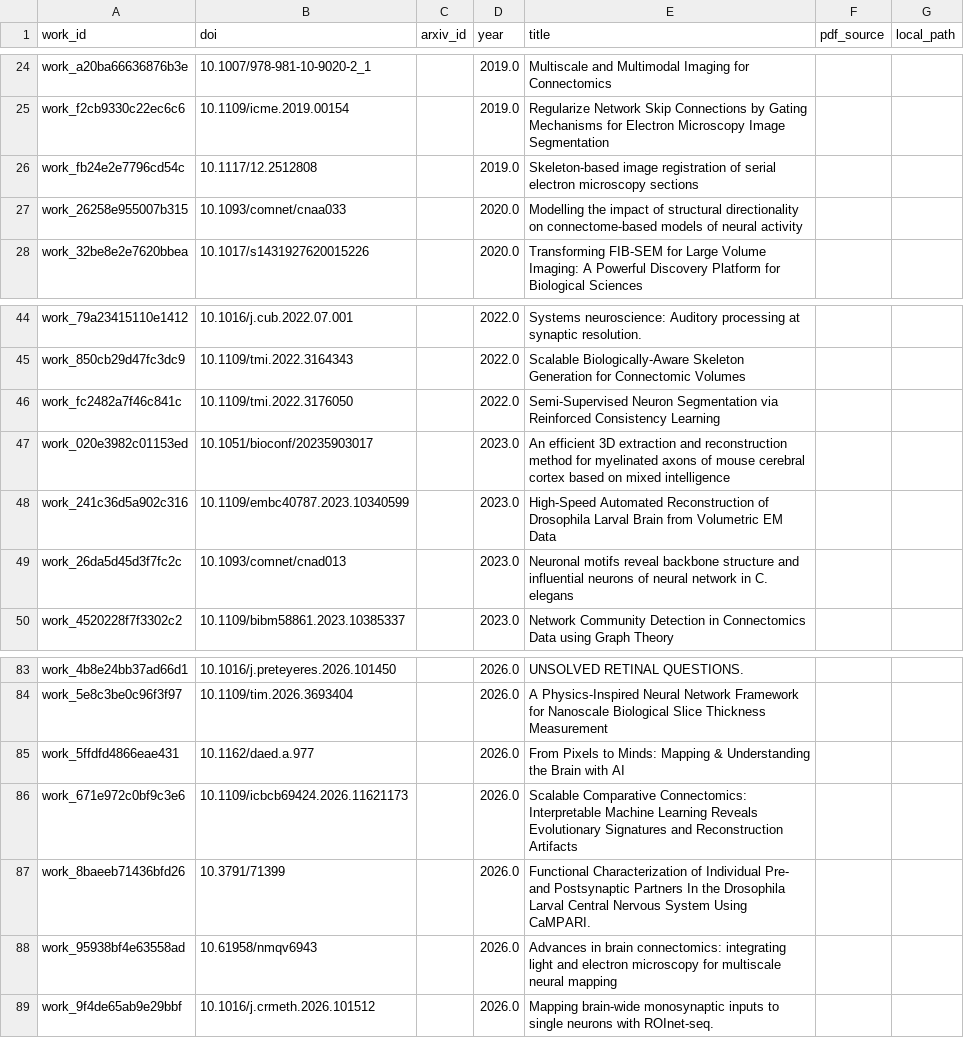
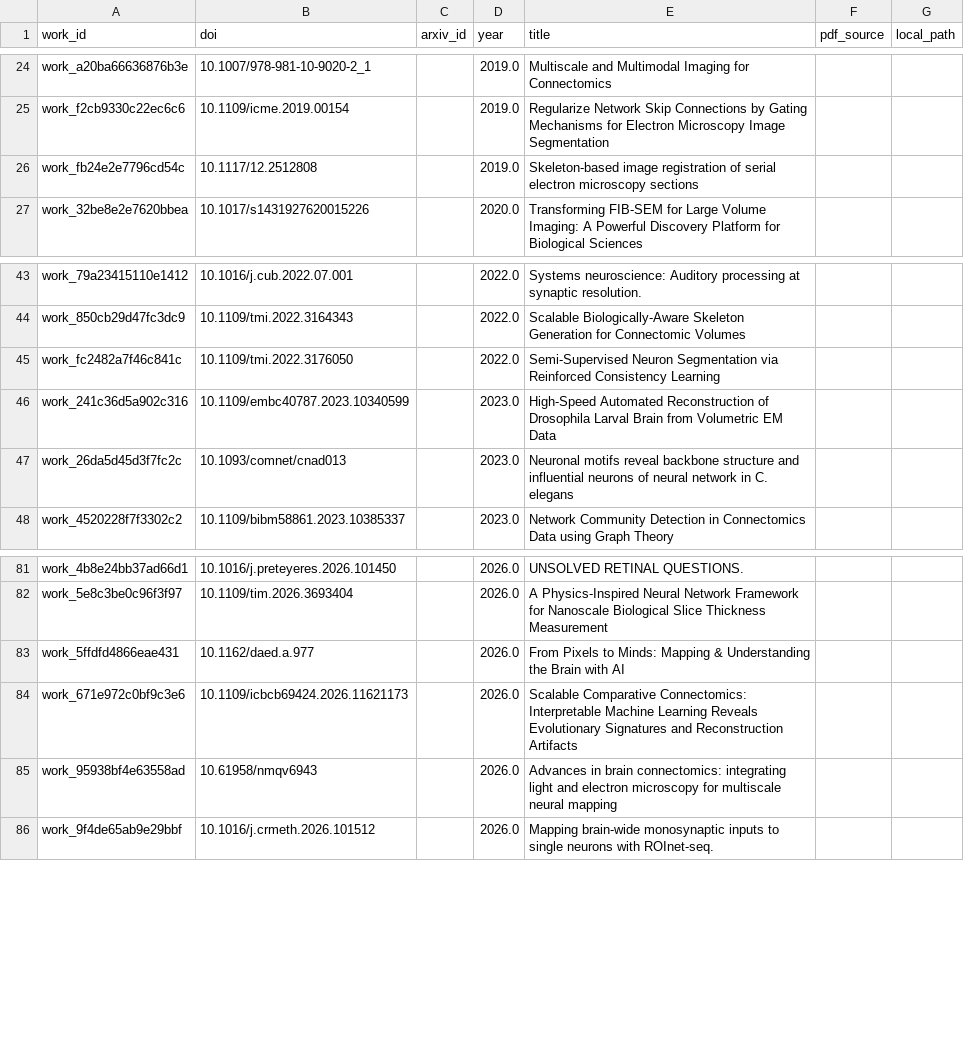
Before and after one commit to wrgr/connectomics-survey, a CSV file: postanalysis/pdfs/pdfs_still_needed.csv, drawn as a sheet; only a part is shown, gaps mark what is left out; the diff names each change by its address in the sheet, - before the commit and + after, or states it on an @@ line.

```diff
--- a/postanalysis/pdfs/pdfs_still_needed.csv
+++ b/postanalysis/pdfs/pdfs_still_needed.csv
-row 27: work_26258e955007b315 | 10.1093/comnet/cnaa033 |  | 2020.0 | Modelling the impact of structural directionality on connectome-based models of neural activity
-row 47: work_020e3982c01153ed | 10.1051/bioconf/20235903017 |  | 2023.0 | An efficient 3D extraction and reconstruction method for myelinated axons of mouse cerebral cortex based on mixed intelligence
-row 87: work_8baeeb71436bfd26 | 10.3791/71399 |  | 2026.0 | Functional Characterization of Individual Pre- and Postsynaptic Partners In the Drosophila Larval Central Nervous System Using CaMPARI.
```
Also changed, not shown: 2 other files.
